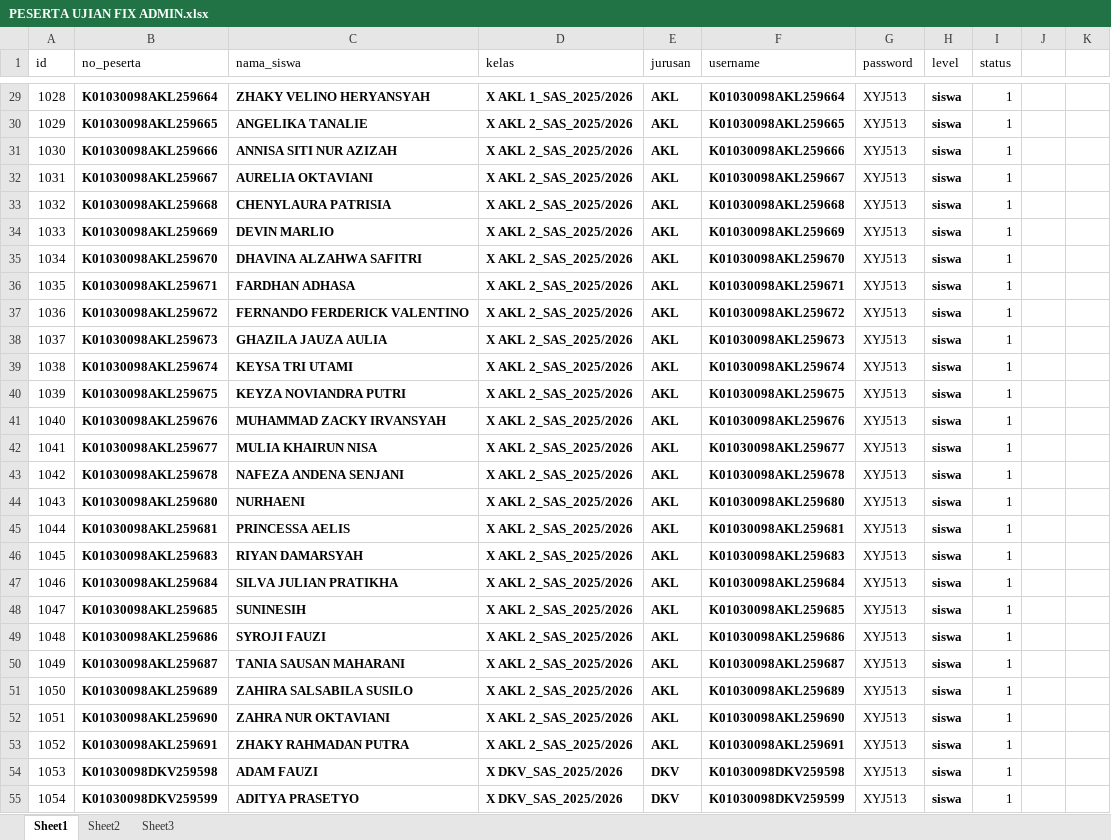
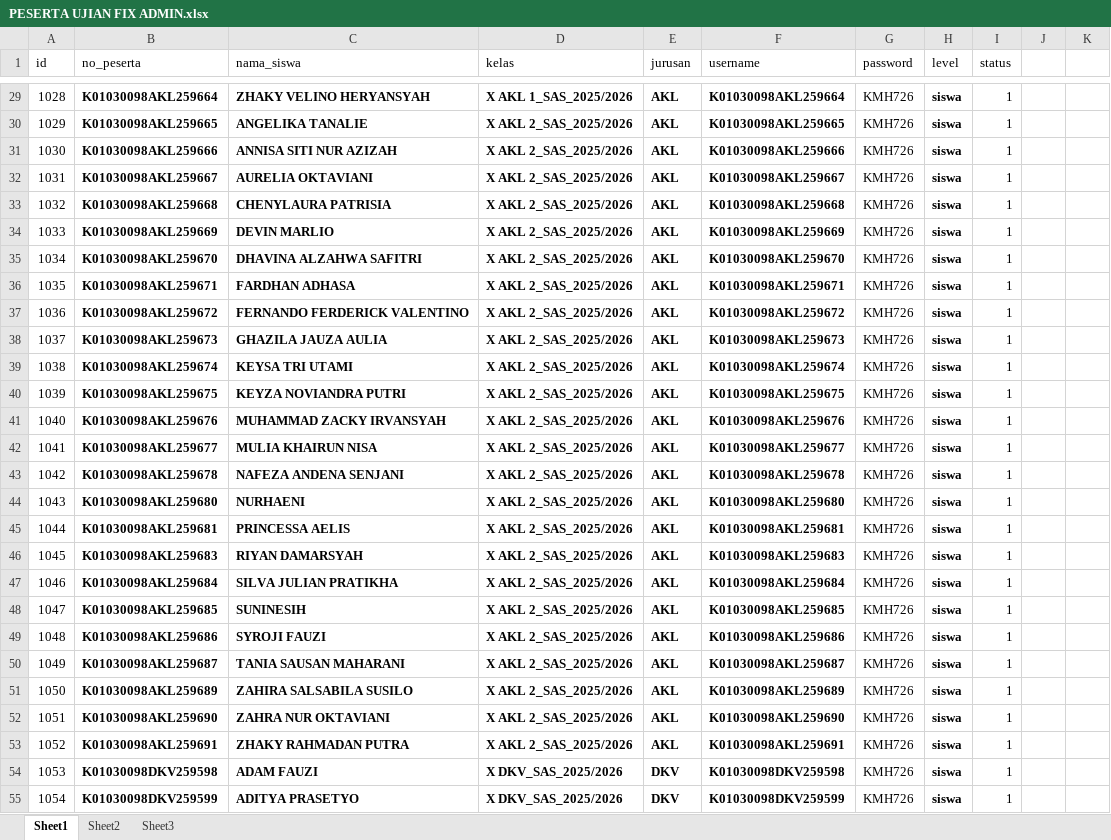
Before and after one commit to lancestrom/cbt2.6admin, an Excel workbook: temp_doc/PESERTA UJIAN FIX ADMIN.xlsx, sheet Sheet1, drawn as a sheet; only a part is shown, gaps mark what is left out; values as stored, in another font and other column widths than the file's, no borders; the diff covers the shown part only; the diff names each change by its address in the sheet, - before the commit and + after, or states it on an @@ line.

```diff
--- a/temp_doc/PESERTA UJIAN FIX ADMIN.xlsx (sheet Sheet1)
+++ b/temp_doc/PESERTA UJIAN FIX ADMIN.xlsx (sheet Sheet1)
-G29:G55 (password): XYJ513
+G29:G55 (password): KMH726
```
Also changed, not shown: 699 edited cells elsewhere in this sheet, 5 other files.
